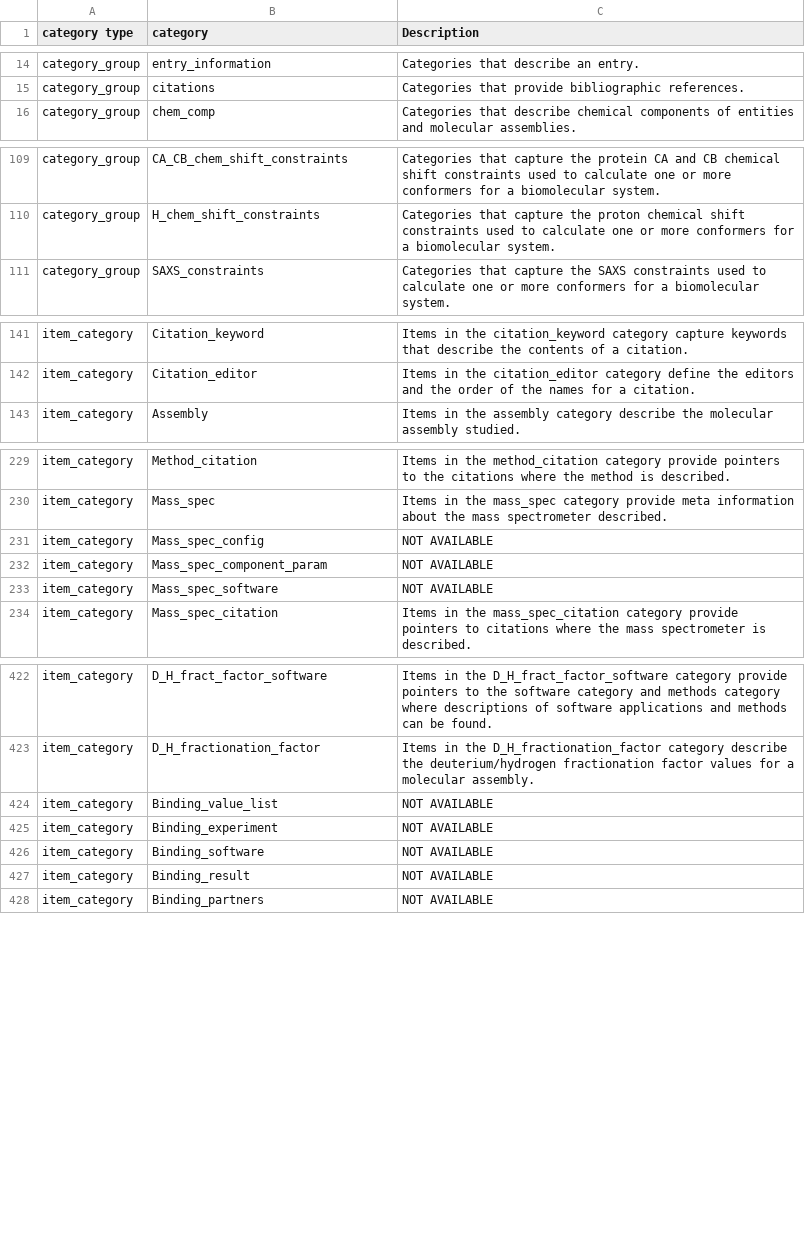
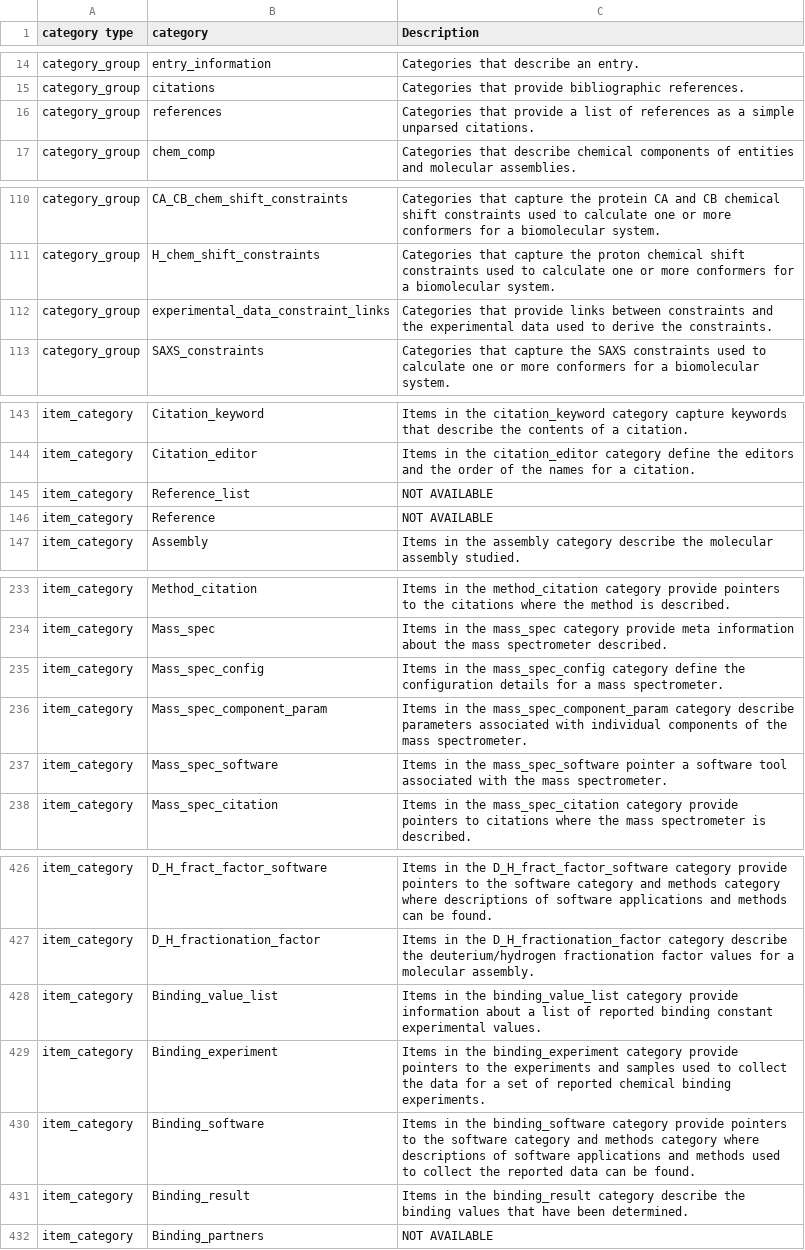
Before and after one commit to bmrb-io/nmr-star-dictionary, a CSV file: NMR-STAR/internal_106_source/adit_category_desc.csv, drawn as a sheet; only a part is shown, gaps mark what is left out; the diff covers the shown part only.

Commit message:
Update of category descriptions

```diff
--- a/NMR-STAR/internal_106_source/adit_category_desc.csv
+++ b/NMR-STAR/internal_106_source/adit_category_desc.csv
@@ -15,2 +15,3 @@ category_group,entry_information,Categories that describe an entry.
 category_group,citations,Categories that provide bibliographic references.
+category_group,references,Categories that provide a list of references as a simple unparsed citations.
 category_group,chem_comp,Categories that describe chemical components of entities and molecular assemblies.
@@ -110,2 +111,3 @@ category_group,CA_CB_chem_shift_constraints,Categories that capture the protein
 category_group,H_chem_shift_constraints,Categories that capture the proton chemical shift constraints used to calculate one or more conformers for a biomolecular system.
+category_group,experimental_data_constraint_links,Categories that provide links between constraints and the experimental data used to derive the constraints.
 category_group,SAXS_constraints,Categories that capture the SAXS constraints used to calculate one or more conformers for a biomolecular system.
@@ -142,2 +144,4 @@ item_category,Citation_keyword,Items in the citation_keyword category capture ke
 item_category,Citation_editor,Items in the citation_editor category define the editors and the order of the names for a citation.
+item_category,Reference_list,NOT AVAILABLE
+item_category,Reference,NOT AVAILABLE
 item_category,Assembly,Items in the assembly category describe the molecular assembly studied.
@@ -230,5 +234,5 @@ item_category,Method_citation,Items in the method_citation category provide poin
 item_category,Mass_spec,Items in the mass_spec category provide meta information about the mass spectrometer described.
-item_category,Mass_spec_config,NOT AVAILABLE
-item_category,Mass_spec_component_param,NOT AVAILABLE
-item_category,Mass_spec_software,NOT AVAILABLE
+item_category,Mass_spec_config,Items in the mass_spec_config category define the configuration details for a mass spectrometer.
+item_category,Mass_spec_component_param,Items in the mass_spec_component_param category describe parameters associated with individual components of the mass spectrometer.
+item_category,Mass_spec_software,Items in the mass_spec_software pointer a software tool associated with the mass spectrometer.
 item_category,Mass_spec_citation,Items in the mass_spec_citation category provide pointers to citations where the mass spectrometer is described.
@@ -423,6 +427,6 @@ item_category,D_H_fract_factor_software,Items in the D_H_fract_factor_software c
 item_category,D_H_fractionation_factor,Items in the D_H_fractionation_factor category describe the deuterium/hydrogen fractionation factor values for a molecular assembly.
-item_category,Binding_value_list,NOT AVAILABLE
-item_category,Binding_experiment,NOT AVAILABLE
-item_category,Binding_software,NOT AVAILABLE
-item_category,Binding_result,NOT AVAILABLE
+item_category,Binding_value_list,Items in the binding_value_list category provide information about a list of reported binding constant experimental values.
+item_category,Binding_experiment,Items in the binding_experiment category provide pointers to the experiments and samples used to collect the data for a set of reported chemical binding experiments.
+item_category,Binding_software,Items in the binding_software category provide pointers to the software category and methods category where descriptions of software applications and methods used to collect the reported data can be found.
+item_category,Binding_result,Items in the binding_result category describe the binding values that have been determined.
 item_category,Binding_partners,NOT AVAILABLE
```
Also changed, not shown: 6 edited cells elsewhere in this file, 1 other file.
